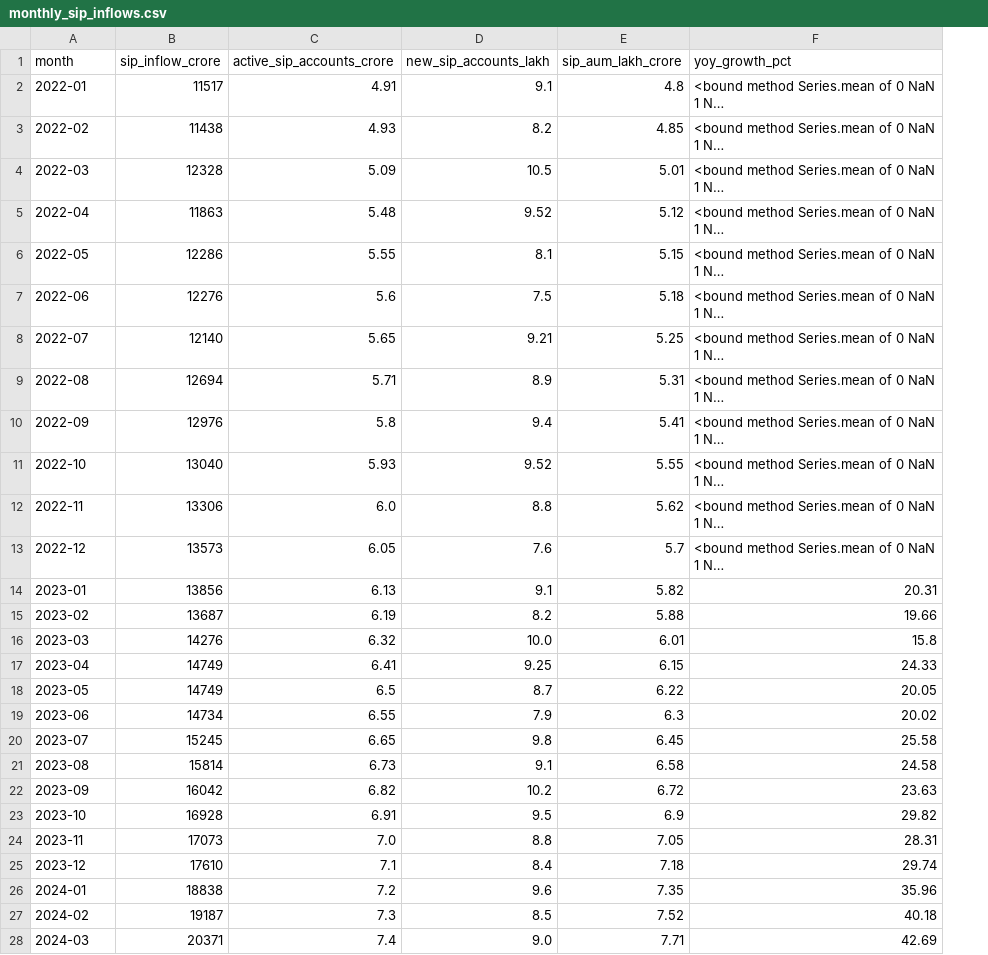
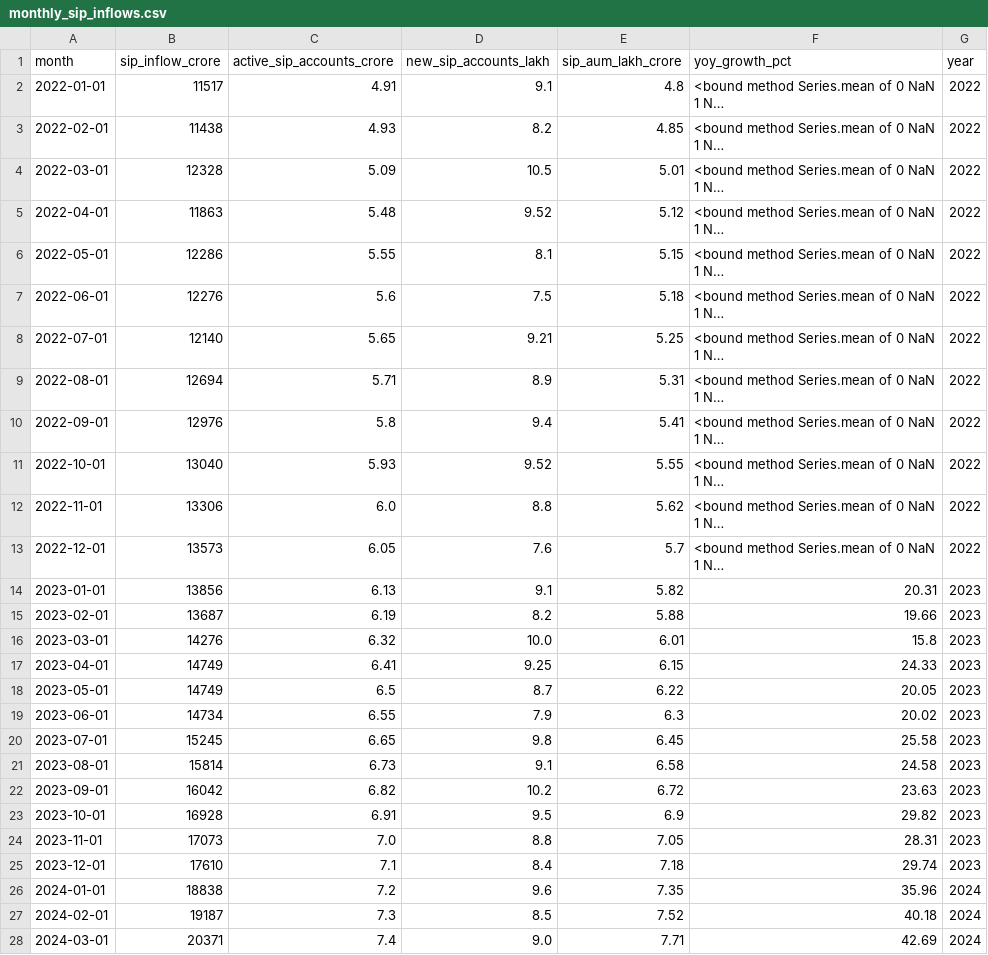
Before and after one commit to UnnimayaVAshok/my_projects, a CSV file: Capstone_project/data/processed/monthly_sip_inflows.csv, drawn as a sheet; only a part is shown; long unchanged cells end in …; the diff covers the shown part only; the diff names each change by its address in the sheet, - before the commit and + after, or states it on an @@ line.

```diff
--- a/Capstone_project/data/processed/monthly_sip_inflows.csv
+++ b/Capstone_project/data/processed/monthly_sip_inflows.csv
+column G (year), rows 2-28: 2022 | 2022 | 2022 | 2022 | 2022 | 2022 | 2022 | 2022 | 2022 | 2022 | 2022 | 2022 | 2023 | 2023 | 2023 | 2023 | 2023 | 2023 | 2023 | 2023 | 2023 | 2023 | 2023 | 2023 | 2024 | 2024 | 2024
-A2 (month): 2022-01
+A2 (month): 2022-01-01
-A3 (month): 2022-02
+A3 (month): 2022-02-01
-A4 (month): 2022-03
+A4 (month): 2022-03-01
-A5 (month): 2022-04
+A5 (month): 2022-04-01
-A6 (month): 2022-05
+A6 (month): 2022-05-01
-A7 (month): 2022-06
+A7 (month): 2022-06-01
-A8 (month): 2022-07
+A8 (month): 2022-07-01
-A9 (month): 2022-08
+A9 (month): 2022-08-01
-A10 (month): 2022-09
+A10 (month): 2022-09-01
-A11 (month): 2022-10
+A11 (month): 2022-10-01
-A12 (month): 2022-11
+A12 (month): 2022-11-01
-A13 (month): 2022-12
+A13 (month): 2022-12-01
-A14 (month): 2023-01
+A14 (month): 2023-01-01
-A15 (month): 2023-02
+A15 (month): 2023-02-01
-A16 (month): 2023-03
+A16 (month): 2023-03-01
-A17 (month): 2023-04
+A17 (month): 2023-04-01
-A18 (month): 2023-05
+A18 (month): 2023-05-01
-A19 (month): 2023-06
+A19 (month): 2023-06-01
-A20 (month): 2023-07
+A20 (month): 2023-07-01
-A21 (month): 2023-08
+A21 (month): 2023-08-01
-A22 (month): 2023-09
+A22 (month): 2023-09-01
-A23 (month): 2023-10
+A23 (month): 2023-10-01
-A24 (month): 2023-11
+A24 (month): 2023-11-01
-A25 (month): 2023-12
+A25 (month): 2023-12-01
-A26 (month): 2024-01
+A26 (month): 2024-01-01
-A27 (month): 2024-02
+A27 (month): 2024-02-01
-A28 (month): 2024-03
+A28 (month): 2024-03-01
```
Also changed, not shown: 21 edited cells elsewhere in this file, Capstone_project/data/processed/category_inflowsr.csv, Capstone_project/data/processed/fund_master.csv, 31 other files.
